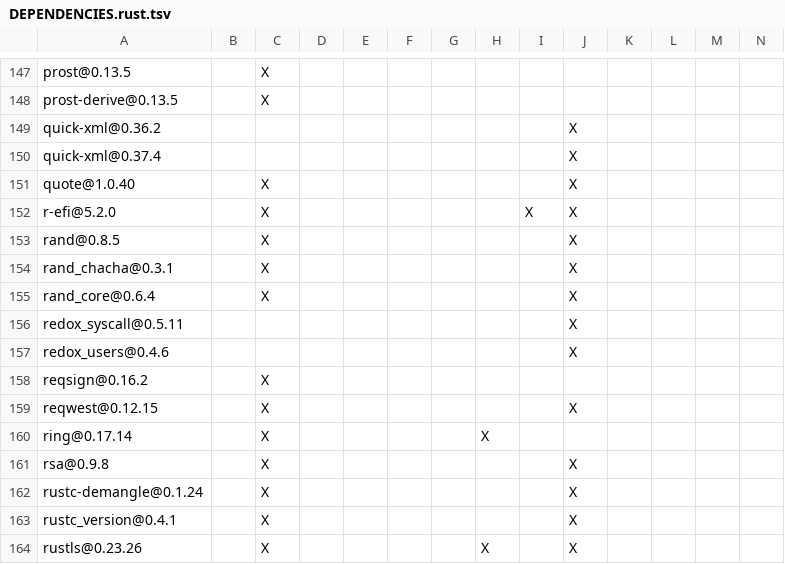
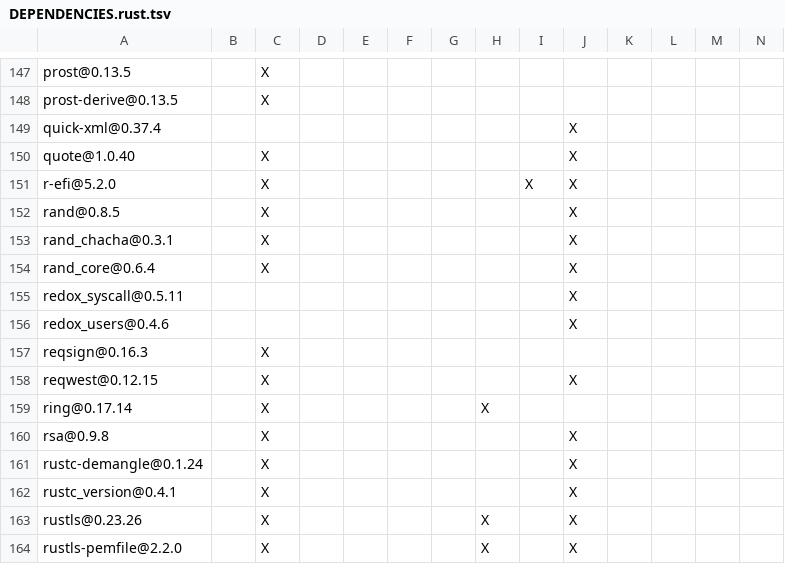
Before and after one commit to apache/opendal-oli, a TSV file: DEPENDENCIES.rust.tsv, drawn as a sheet; only a part is shown, gaps mark what is left out; the shorter side is filled out with more unchanged rows.

```diff
--- a/DEPENDENCIES.rust.tsv
+++ b/DEPENDENCIES.rust.tsv
@@ -148,3 +148,2 @@ prost@0.13.5		X
 prost-derive@0.13.5		X											
-quick-xml@0.36.2									X				
 quick-xml@0.37.4									X				
@@ -157,3 +156,3 @@ redox_syscall@0.5.11									X
 redox_users@0.4.6									X				
-reqsign@0.16.2		X											
+reqsign@0.16.3		X											
 reqwest@0.12.15		X							X				
```
Also changed, not shown: 1 other file.
